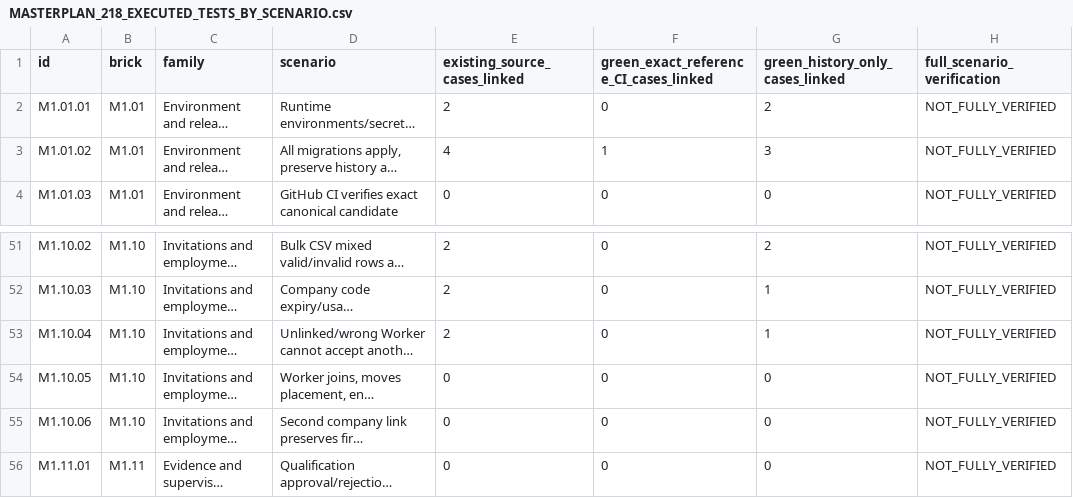
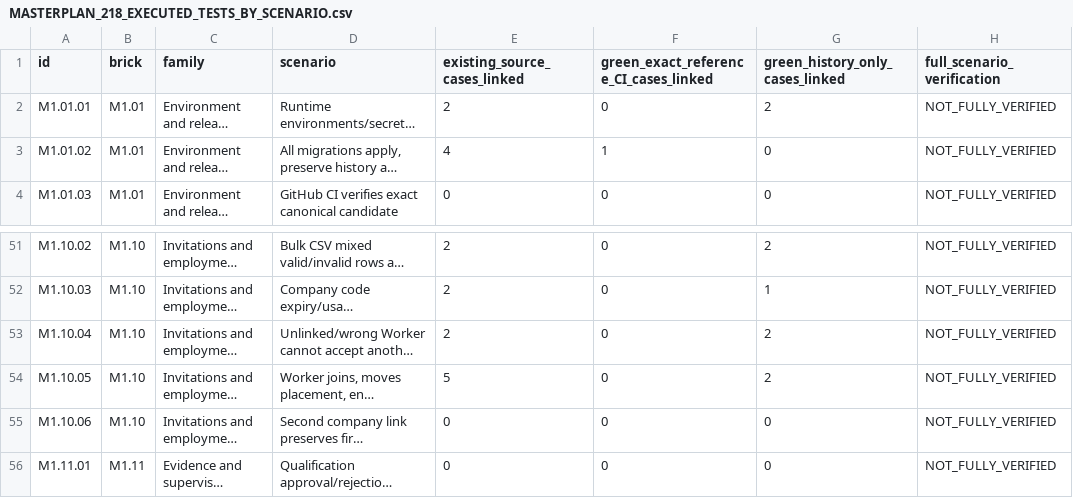
Before and after one commit to itxsam57/hseverify-production-hardening, a CSV file: docs/qa/evidence/MASTERPLAN_218_EXECUTED_TESTS_BY_SCENARIO.csv, drawn as a sheet; only a part is shown, gaps mark what is left out; long unchanged cells end in …; the diff names each change by its address in the sheet, - before the commit and + after, or states it on an @@ line.

```diff
--- a/docs/qa/evidence/MASTERPLAN_218_EXECUTED_TESTS_BY_SCENARIO.csv
+++ b/docs/qa/evidence/MASTERPLAN_218_EXECUTED_TESTS_BY_SCENARIO.csv
-G3 (green_history_only_cases_linked): 3
+G3 (green_history_only_cases_linked): 0
-G53 (green_history_only_cases_linked): 1
+G53 (green_history_only_cases_linked): 2
-E54 (existing_source_cases_linked): 0
+E54 (existing_source_cases_linked): 5
-G54 (green_history_only_cases_linked): 0
+G54 (green_history_only_cases_linked): 2
```
Also changed, not shown: docs/qa/evidence/MASTERPLAN_218_ALL_PREVIOUS_EVIDENCE_ACTIONS_20261114.csv, docs/qa/evidence/MASTERPLAN_218_UNATTRIBUTED_CASE_REVIEW_20261114.csv, 29 other files.
